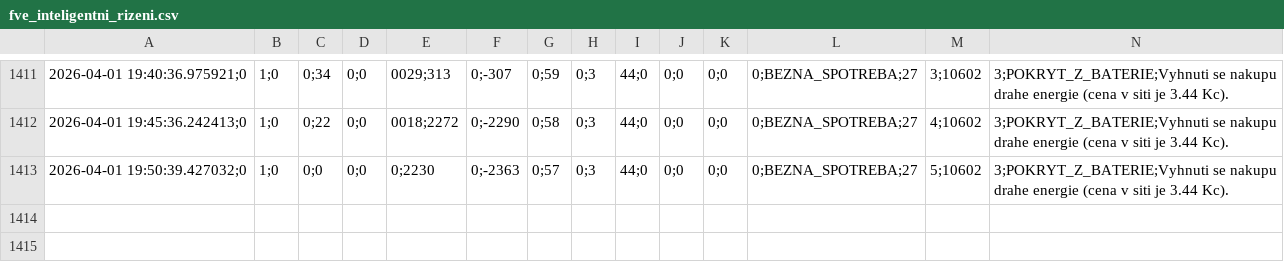
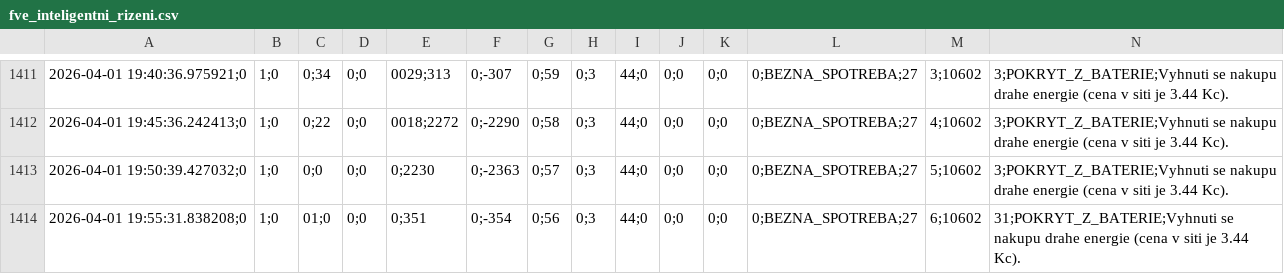
Before and after one commit to honzasob41-lab/FVE_new, a CSV file: fve_inteligentni_rizeni.csv, drawn as a sheet; only a part is shown, gaps mark what is left out; rows hold the shown columns only; the diff names each change by its address in the sheet, - before the commit and + after, or states it on an @@ line.

```diff
--- a/fve_inteligentni_rizeni.csv
+++ b/fve_inteligentni_rizeni.csv
+row 1414: 2026-04-01 19:55:31.838208;0 | 1;0 | 01;0 | 0;0 | 0;351 | 0;-354 | 0;56 | 0;3 | 44;0 | 0;0 | 0;0 | 0;BEZNA_SPOTREBA;27 | 6;10602 | 31;POKRYT_Z_BATERIE;Vyhnuti se nakupu drahe energie (cena v siti je 3.44 Kc).
```
Also changed, not shown: denni_plan.csv.
